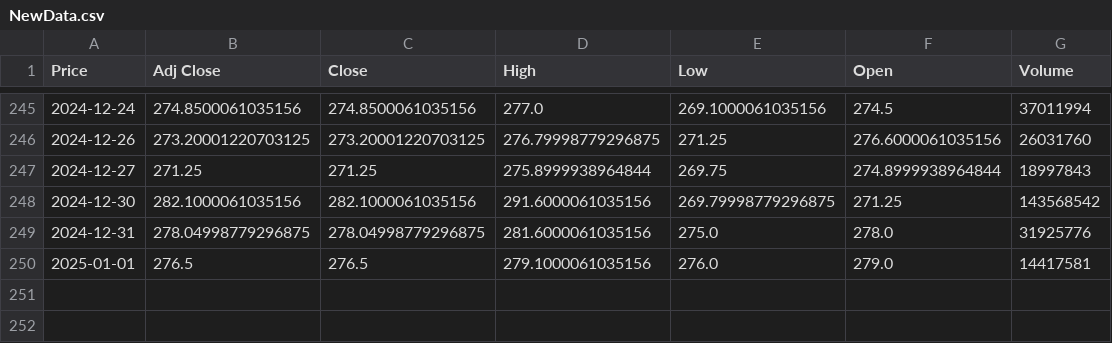
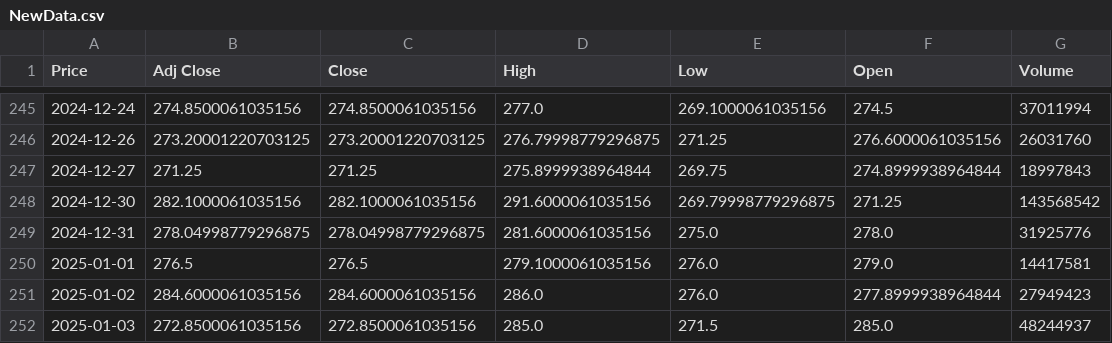
Before and after one commit to Shahu-22/Python, a CSV file: NewData.csv, drawn as a sheet; only a part is shown, gaps mark what is left out; the diff names each change by its address in the sheet, - before the commit and + after, or states it on an @@ line.

```diff
--- a/NewData.csv
+++ b/NewData.csv
+row 251: 2025-01-02 | 284.6000061035156 | 284.6000061035156 | 286.0 | 276.0 | 277.8999938964844 | 27949423
+row 252: 2025-01-03 | 272.8500061035156 | 272.8500061035156 | 285.0 | 271.5 | 285.0 | 48244937
```
Also changed, not shown: Testing_data.csv, Training_Data.csv, 2 other files.
